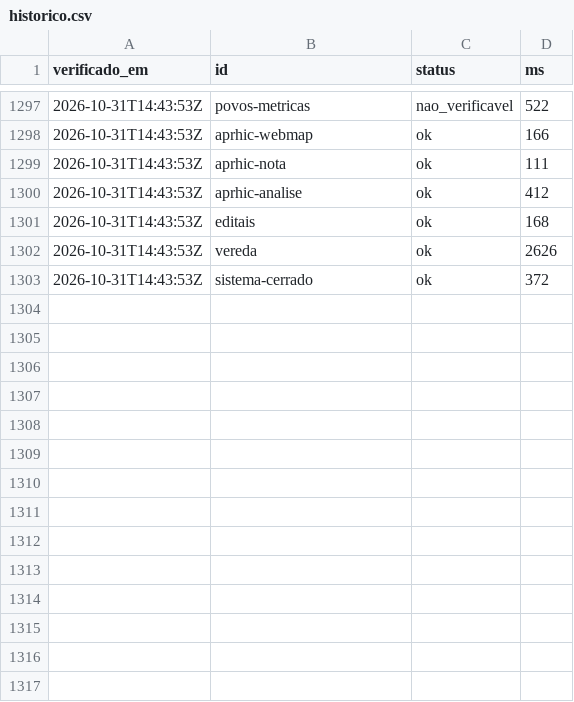
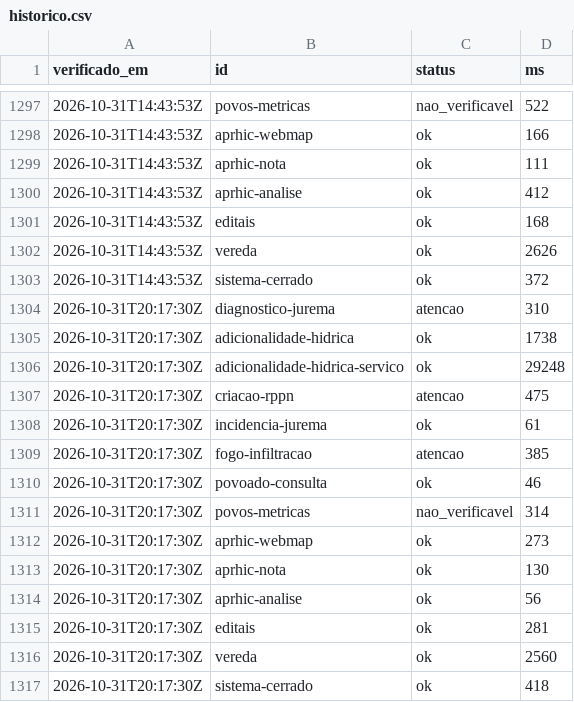
Before and after one commit to YuriSalmona/painel-projetos, a CSV file: historico.csv, drawn as a sheet; only a part is shown, gaps mark what is left out; the diff names each change by its address in the sheet, - before the commit and + after, or states it on an @@ line.

```diff
--- a/historico.csv
+++ b/historico.csv
+row 1304: 2026-10-31T20:17:30Z | diagnostico-jurema | atencao | 310
+row 1305: 2026-10-31T20:17:30Z | adicionalidade-hidrica | ok | 1738
+row 1306: 2026-10-31T20:17:30Z | adicionalidade-hidrica-servico | ok | 29248
+row 1307: 2026-10-31T20:17:30Z | criacao-rppn | atencao | 475
+row 1308: 2026-10-31T20:17:30Z | incidencia-jurema | ok | 61
+row 1309: 2026-10-31T20:17:30Z | fogo-infiltracao | atencao | 385
+row 1310: 2026-10-31T20:17:30Z | povoado-consulta | ok | 46
+row 1311: 2026-10-31T20:17:30Z | povos-metricas | nao_verificavel | 314
+row 1312: 2026-10-31T20:17:30Z | aprhic-webmap | ok | 273
+row 1313: 2026-10-31T20:17:30Z | aprhic-nota | ok | 130
+row 1314: 2026-10-31T20:17:30Z | aprhic-analise | ok | 56
+row 1315: 2026-10-31T20:17:30Z | editais | ok | 281
+row 1316: 2026-10-31T20:17:30Z | vereda | ok | 2560
+row 1317: 2026-10-31T20:17:30Z | sistema-cerrado | ok | 418
```
Also changed, not shown: 1 other file.
